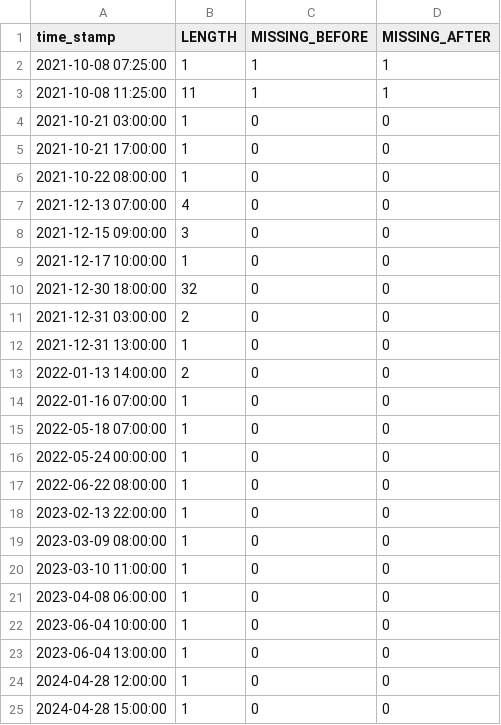
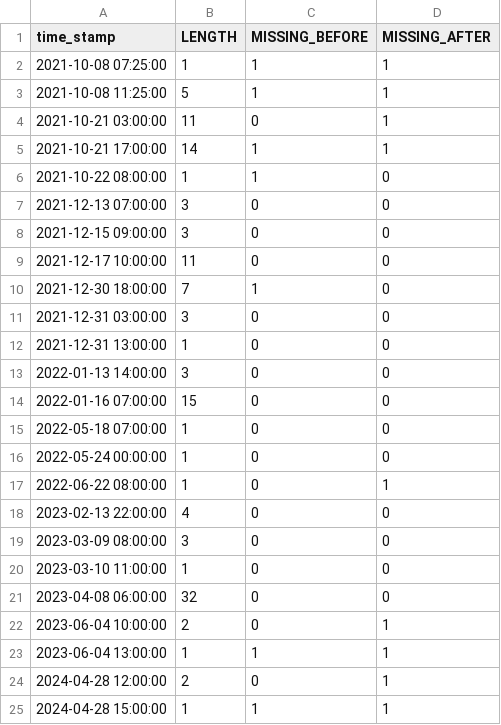
Before and after one commit to IrisHinrichs/01_ML_QC_MARNET, a CSV file: B_ExpDatAn/Results/North_Sea_Buoy_II/Anomalies/SZ_11.0_anomalies_North_Sea_Buoy_II.csv, drawn as a sheet.

```diff
--- a/B_ExpDatAn/Results/North_Sea_Buoy_II/Anomalies/SZ_11.0_anomalies_North_Sea_Buoy_II.csv
+++ b/B_ExpDatAn/Results/North_Sea_Buoy_II/Anomalies/SZ_11.0_anomalies_North_Sea_Buoy_II.csv
@@ -2,24 +2,24 @@ time_stamp;LENGTH;MISSING_BEFORE;MISSING_AFTER
 2021-10-08 07:25:00;1;1;1
-2021-10-08 11:25:00;11;1;1
-2021-10-21 03:00:00;1;0;0
-2021-10-21 17:00:00;1;0;0
-2021-10-22 08:00:00;1;0;0
-2021-12-13 07:00:00;4;0;0
+2021-10-08 11:25:00;5;1;1
+2021-10-21 03:00:00;11;0;1
+2021-10-21 17:00:00;14;1;1
+2021-10-22 08:00:00;1;1;0
+2021-12-13 07:00:00;3;0;0
 2021-12-15 09:00:00;3;0;0
-2021-12-17 10:00:00;1;0;0
-2021-12-30 18:00:00;32;0;0
-2021-12-31 03:00:00;2;0;0
+2021-12-17 10:00:00;11;0;0
+2021-12-30 18:00:00;7;1;0
+2021-12-31 03:00:00;3;0;0
 2021-12-31 13:00:00;1;0;0
-2022-01-13 14:00:00;2;0;0
-2022-01-16 07:00:00;1;0;0
+2022-01-13 14:00:00;3;0;0
+2022-01-16 07:00:00;15;0;0
 2022-05-18 07:00:00;1;0;0
 2022-05-24 00:00:00;1;0;0
-2022-06-22 08:00:00;1;0;0
-2023-02-13 22:00:00;1;0;0
-2023-03-09 08:00:00;1;0;0
+2022-06-22 08:00:00;1;0;1
+2023-02-13 22:00:00;4;0;0
+2023-03-09 08:00:00;3;0;0
 2023-03-10 11:00:00;1;0;0
-2023-04-08 06:00:00;1;0;0
-2023-06-04 10:00:00;1;0;0
-2023-06-04 13:00:00;1;0;0
-2024-04-28 12:00:00;1;0;0
-2024-04-28 15:00:00;1;0;0
+2023-04-08 06:00:00;32;0;0
+2023-06-04 10:00:00;2;0;1
+2023-06-04 13:00:00;1;1;1
+2024-04-28 12:00:00;2;0;1
+2024-04-28 15:00:00;1;1;1
```
Also changed, not shown: B_ExpDatAn/Results/North_Sea_Buoy_II/Anomalies/WT_11.0_anomalies_North_Sea_Buoy_II.csv, B_ExpDatAn/Results/North_Sea_Buoy_II/Anomalies/WT_15.0_anomalies_North_Sea_Buoy_II.csv, 37 other files.
